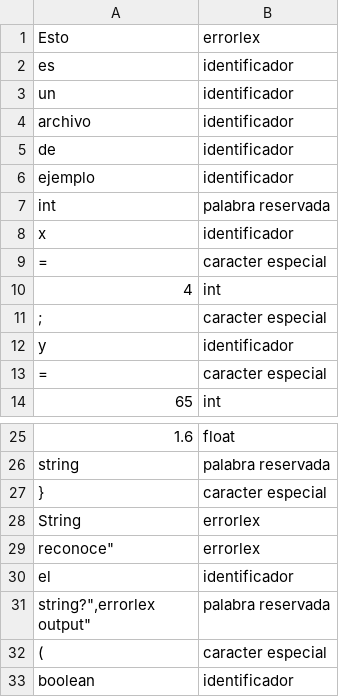
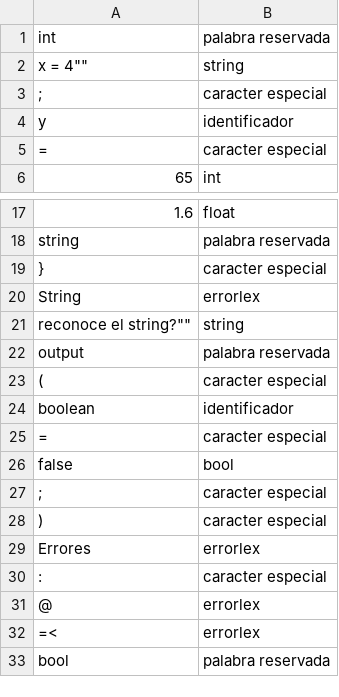
Before and after one commit to chung-edison/AnalizadorLexico, a CSV file: AnalizadorLexico/output.csv, drawn as a sheet; only a part is shown, gaps mark what is left out; the shorter side is filled out with more unchanged rows.

Commit message:
AL 1.1
Ahora ignora string de la forma "string string".
Ahora ignora comentarios multilinea.
Cambiado el orden de las comparaciones.

```diff
--- a/AnalizadorLexico/output.csv
+++ b/AnalizadorLexico/output.csv
@@ -1,11 +1,3 @@
-"Esto",errorlex
-"es",identificador
-"un",identificador
-"archivo",identificador
-"de",identificador
-"ejemplo",identificador
 "int",palabra reservada
-"x",identificador
-"=",caracter especial
-"4",int
+""x = 4"",string
 ";",caracter especial
@@ -28,6 +20,4 @@
 "String",errorlex
-""reconoce",errorlex
-"el",identificador
-"string?"",errorlex
-"output",palabra reservada
+""reconoce el string?"",string
+"output",palabra reservada
 "(",caracter especial
```
Also changed, not shown: 9 other files.
